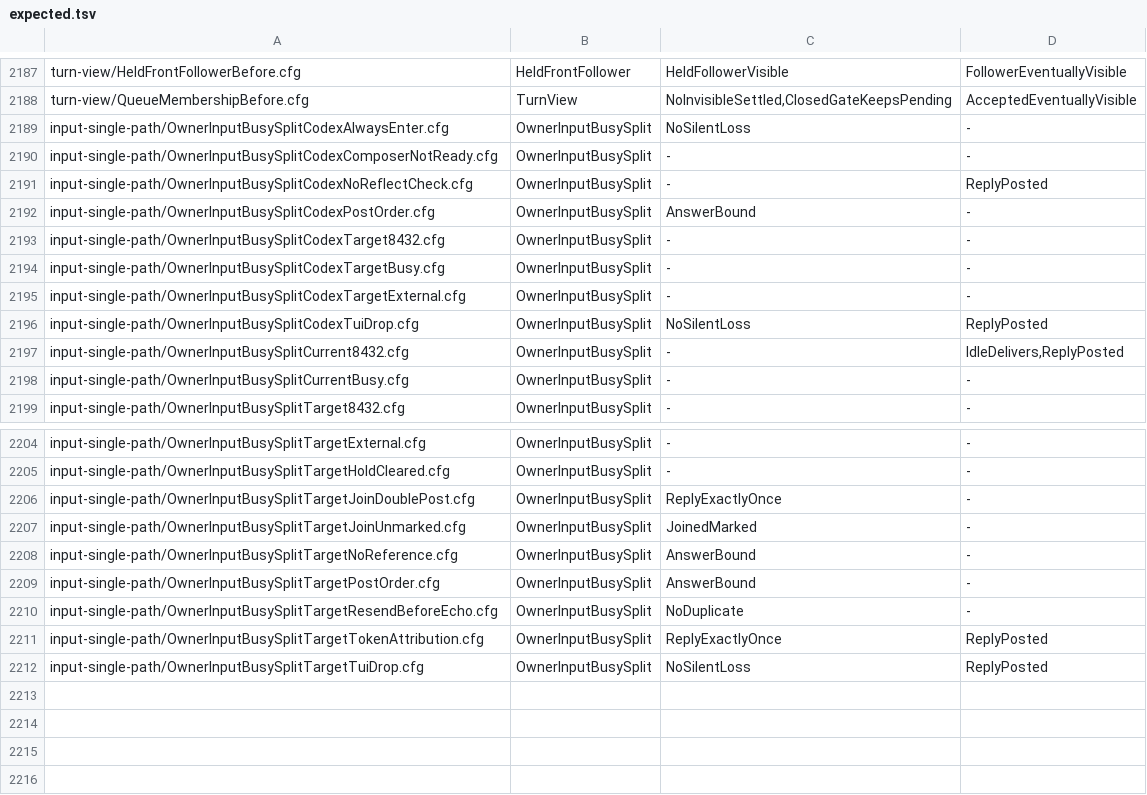
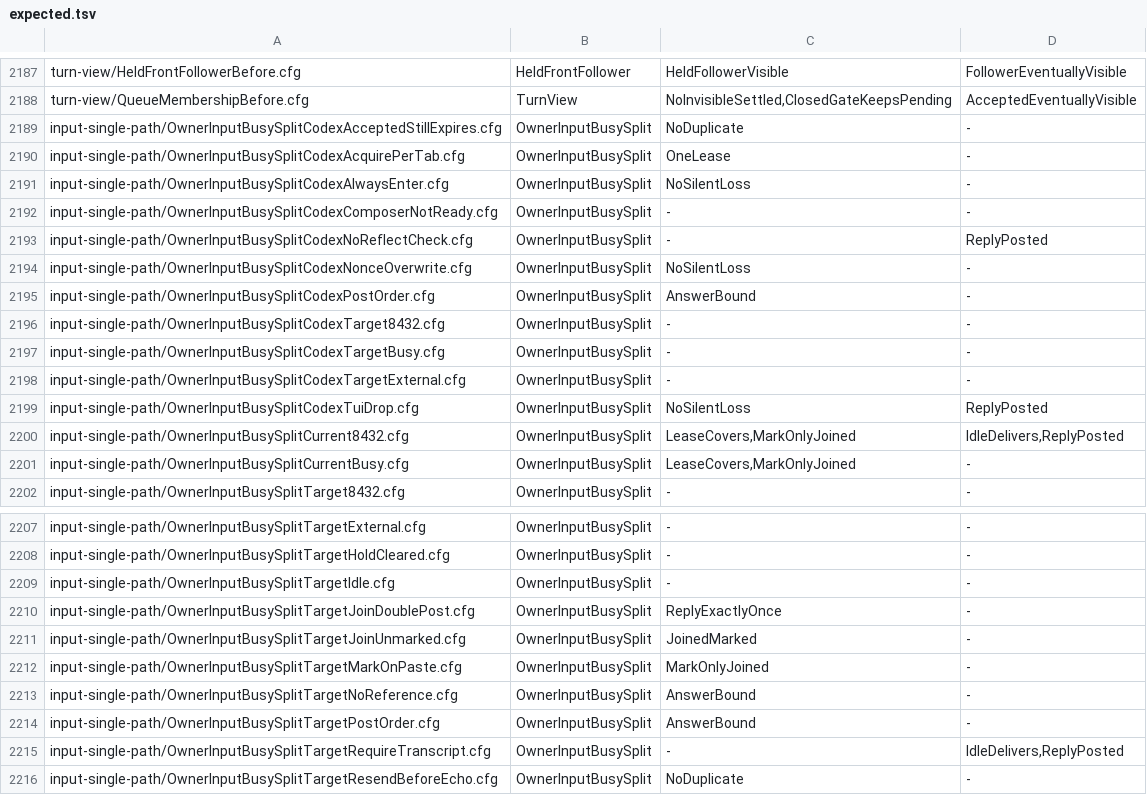
Before and after one commit to itismyfield/AgentDesk, a TSV file: docs/statecharts/expected.tsv, drawn as a sheet; only a part is shown, gaps mark what is left out; the shorter side is filled out with more unchanged rows.

```diff
--- a/docs/statecharts/expected.tsv
+++ b/docs/statecharts/expected.tsv
@@ -2188,2 +2188,4 @@ turn-view/HeldFrontFollowerBefore.cfg	HeldFrontFollower	HeldFollowerVisible	Foll
 turn-view/QueueMembershipBefore.cfg	TurnView	NoInvisibleSettled,ClosedGateKeepsPending	AcceptedEventuallyVisible
+input-single-path/OwnerInputBusySplitCodexAcceptedStillExpires.cfg	OwnerInputBusySplit	NoDuplicate	-
+input-single-path/OwnerInputBusySplitCodexAcquirePerTab.cfg	OwnerInputBusySplit	OneLease	-
 input-single-path/OwnerInputBusySplitCodexAlwaysEnter.cfg	OwnerInputBusySplit	NoSilentLoss	-
@@ -2191,2 +2193,3 @@ input-single-path/OwnerInputBusySplitCodexComposerNotReady.cfg	OwnerInputBusySpl
 input-single-path/OwnerInputBusySplitCodexNoReflectCheck.cfg	OwnerInputBusySplit	-	ReplyPosted
+input-single-path/OwnerInputBusySplitCodexNonceOverwrite.cfg	OwnerInputBusySplit	NoSilentLoss	-
 input-single-path/OwnerInputBusySplitCodexPostOrder.cfg	OwnerInputBusySplit	AnswerBound	-
@@ -2196,4 +2199,4 @@ input-single-path/OwnerInputBusySplitCodexTargetExternal.cfg	OwnerInputBusySplit
 input-single-path/OwnerInputBusySplitCodexTuiDrop.cfg	OwnerInputBusySplit	NoSilentLoss	ReplyPosted
-input-single-path/OwnerInputBusySplitCurrent8432.cfg	OwnerInputBusySplit	-	IdleDelivers,ReplyPosted
-input-single-path/OwnerInputBusySplitCurrentBusy.cfg	OwnerInputBusySplit	-	-
+input-single-path/OwnerInputBusySplitCurrent8432.cfg	OwnerInputBusySplit	LeaseCovers,MarkOnlyJoined	IdleDelivers,ReplyPosted
+input-single-path/OwnerInputBusySplitCurrentBusy.cfg	OwnerInputBusySplit	LeaseCovers,MarkOnlyJoined	-
 input-single-path/OwnerInputBusySplitTarget8432.cfg	OwnerInputBusySplit	-	-
@@ -2205,6 +2208,9 @@ input-single-path/OwnerInputBusySplitTargetExternal.cfg	OwnerInputBusySplit	-	-
 input-single-path/OwnerInputBusySplitTargetHoldCleared.cfg	OwnerInputBusySplit	-	-
+input-single-path/OwnerInputBusySplitTargetIdle.cfg	OwnerInputBusySplit	-	-
 input-single-path/OwnerInputBusySplitTargetJoinDoublePost.cfg	OwnerInputBusySplit	ReplyExactlyOnce	-
 input-single-path/OwnerInputBusySplitTargetJoinUnmarked.cfg	OwnerInputBusySplit	JoinedMarked	-
+input-single-path/OwnerInputBusySplitTargetMarkOnPaste.cfg	OwnerInputBusySplit	MarkOnlyJoined	-
 input-single-path/OwnerInputBusySplitTargetNoReference.cfg	OwnerInputBusySplit	AnswerBound	-
 input-single-path/OwnerInputBusySplitTargetPostOrder.cfg	OwnerInputBusySplit	AnswerBound	-
+input-single-path/OwnerInputBusySplitTargetRequireTranscript.cfg	OwnerInputBusySplit	-	IdleDelivers,ReplyPosted
 input-single-path/OwnerInputBusySplitTargetResendBeforeEcho.cfg	OwnerInputBusySplit	NoDuplicate	-
```
Also changed, not shown: 46 other files.
